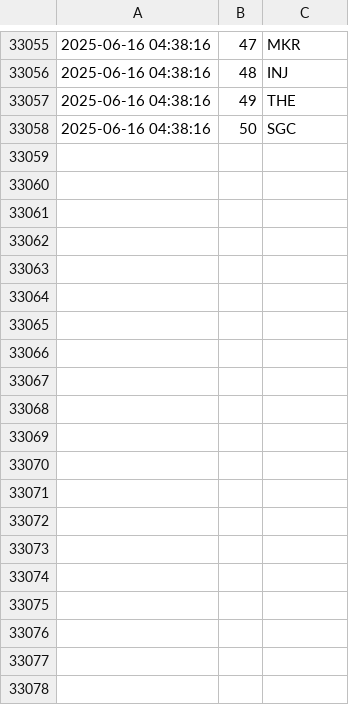
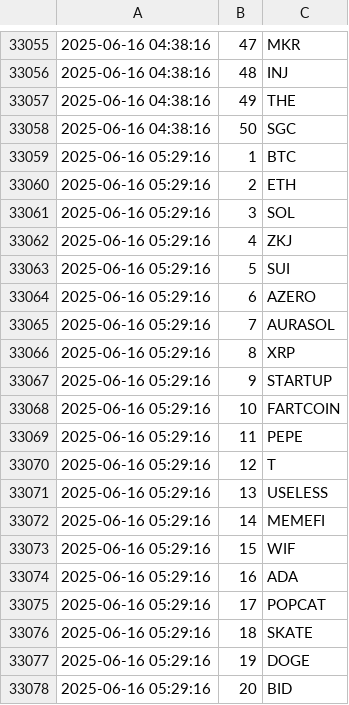
Before and after one commit to jan-mon/mexcrank, a CSV file: rankings.csv, drawn as a sheet; only a part is shown, gaps mark what is left out; the diff covers the shown part only.

```diff
--- a/rankings.csv
+++ b/rankings.csv
@@ -33058 +33058,21 @@
 2025-06-16 04:38:16,50,SGC
+2025-06-16 05:29:16,1,BTC
+2025-06-16 05:29:16,2,ETH
+2025-06-16 05:29:16,3,SOL
+2025-06-16 05:29:16,4,ZKJ
+2025-06-16 05:29:16,5,SUI
+2025-06-16 05:29:16,6,AZERO
+2025-06-16 05:29:16,7,AURASOL
+2025-06-16 05:29:16,8,XRP
+2025-06-16 05:29:16,9,STARTUP
+2025-06-16 05:29:16,10,FARTCOIN
+2025-06-16 05:29:16,11,PEPE
+2025-06-16 05:29:16,12,T
+2025-06-16 05:29:16,13,USELESS
+2025-06-16 05:29:16,14,MEMEFI
+2025-06-16 05:29:16,15,WIF
+2025-06-16 05:29:16,16,ADA
+2025-06-16 05:29:16,17,POPCAT
+2025-06-16 05:29:16,18,SKATE
+2025-06-16 05:29:16,19,DOGE
+2025-06-16 05:29:16,20,BID
```
Also changed, not shown: 30 added rows elsewhere in this file.
